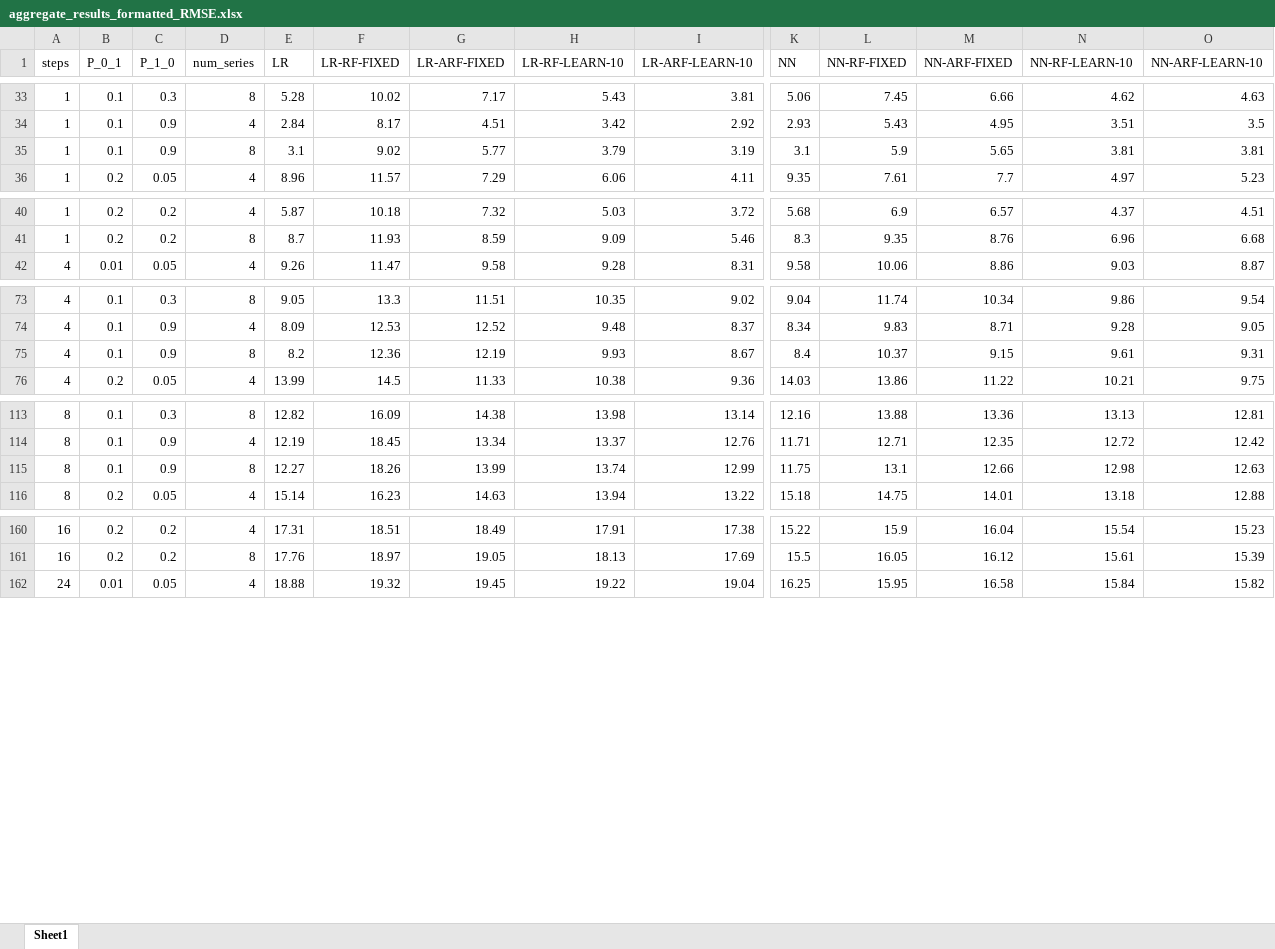
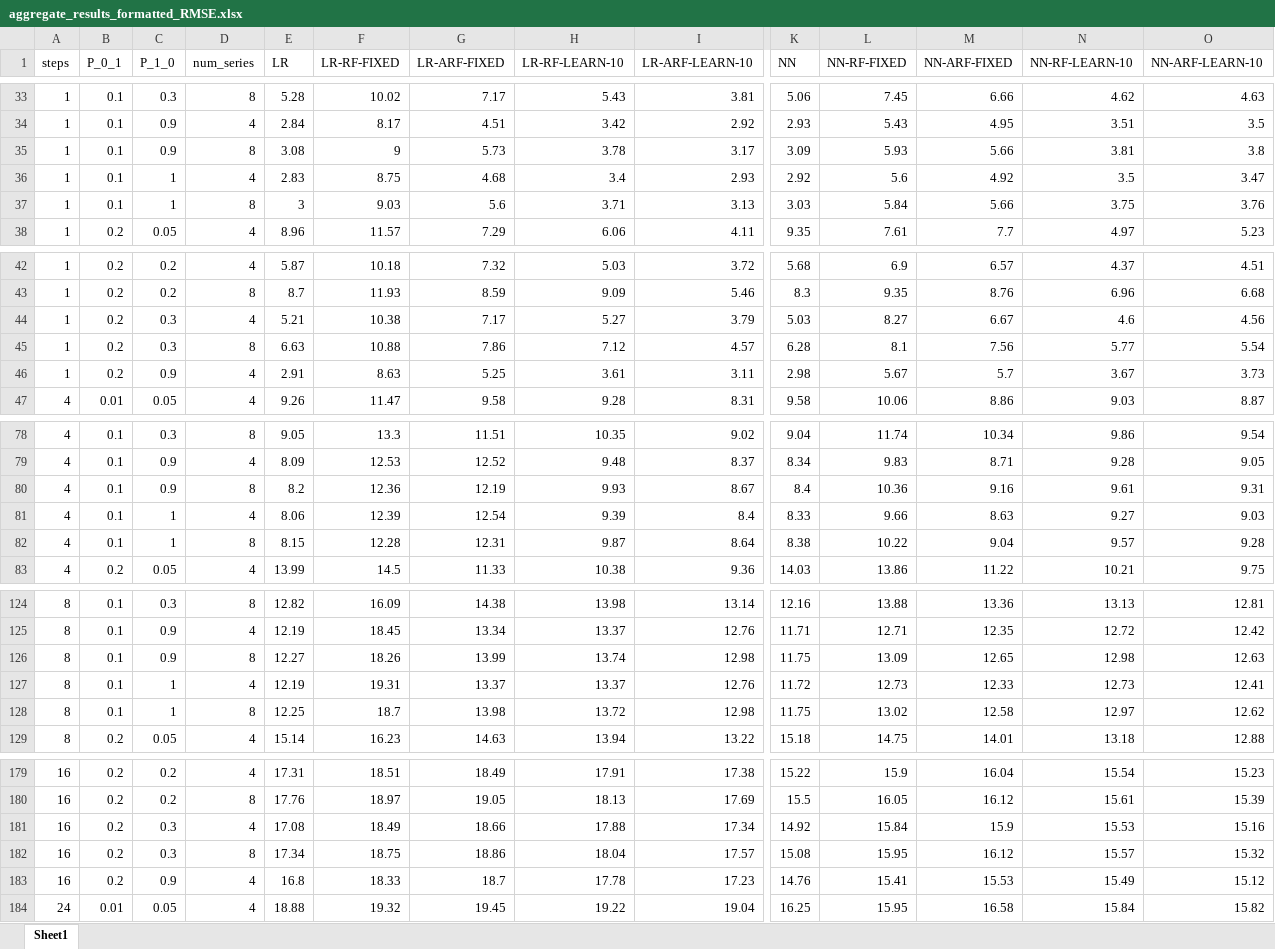
Before and after one commit to akylasstrat/wind-forecast-missing-data, an Excel workbook: aggregate_results_formatted_RMSE.xlsx, sheet Sheet1, drawn as a sheet; only a part is shown, gaps mark what is left out; values as stored, in another font and other column widths than the file's, no borders; conditional formats not drawn; addresses are those after the commit; rows hold the shown columns only; the diff covers the shown part only; the diff names each change by its address in the sheet, - before the commit and + after, or states it on an @@ line.

```diff
--- a/aggregate_results_formatted_RMSE.xlsx (sheet Sheet1)
+++ b/aggregate_results_formatted_RMSE.xlsx (sheet Sheet1)
-E35 (LR): 3.1
+E35 (LR): 3.08
-F35 (LR-RF-FIXED): 9.02
+F35 (LR-RF-FIXED): 9
-G35 (LR-ARF-FIXED): 5.77
+G35 (LR-ARF-FIXED): 5.73
-H35 (LR-RF-LEARN-10): 3.79
+H35 (LR-RF-LEARN-10): 3.78
-I35 (LR-ARF-LEARN-10): 3.19
+I35 (LR-ARF-LEARN-10): 3.17
-K35 (NN): 3.1
+K35 (NN): 3.09
-L35 (NN-RF-FIXED): 5.9
+L35 (NN-RF-FIXED): 5.93
-M35 (NN-ARF-FIXED): 5.65
+M35 (NN-ARF-FIXED): 5.66
-O35 (NN-ARF-LEARN-10): 3.81
+O35 (NN-ARF-LEARN-10): 3.8
+row 36: 1 | 0.1 | 1 | 4 | 2.83 | 8.75 | 4.68 | 3.4 | 2.93 | 2.92 | 5.6 | 4.92 | 3.5 | 3.47
+row 37: 1 | 0.1 | 1 | 8 | 3 | 9.03 | 5.6 | 3.71 | 3.13 | 3.03 | 5.84 | 5.66 | 3.75 | 3.76
+row 44: 1 | 0.2 | 0.3 | 4 | 5.21 | 10.38 | 7.17 | 5.27 | 3.79 | 5.03 | 8.27 | 6.67 | 4.6 | 4.56
+row 45: 1 | 0.2 | 0.3 | 8 | 6.63 | 10.88 | 7.86 | 7.12 | 4.57 | 6.28 | 8.1 | 7.56 | 5.77 | 5.54
+row 46: 1 | 0.2 | 0.9 | 4 | 2.91 | 8.63 | 5.25 | 3.61 | 3.11 | 2.98 | 5.67 | 5.7 | 3.67 | 3.73
-L80 (NN-RF-FIXED): 10.37
+L80 (NN-RF-FIXED): 10.36
-M80 (NN-ARF-FIXED): 9.15
+M80 (NN-ARF-FIXED): 9.16
+row 81: 4 | 0.1 | 1 | 4 | 8.06 | 12.39 | 12.54 | 9.39 | 8.4 | 8.33 | 9.66 | 8.63 | 9.27 | 9.03
+row 82: 4 | 0.1 | 1 | 8 | 8.15 | 12.28 | 12.31 | 9.87 | 8.64 | 8.38 | 10.22 | 9.04 | 9.57 | 9.28
-I126 (LR-ARF-LEARN-10): 12.99
+I126 (LR-ARF-LEARN-10): 12.98
-L126 (NN-RF-FIXED): 13.1
+L126 (NN-RF-FIXED): 13.09
-M126 (NN-ARF-FIXED): 12.66
+M126 (NN-ARF-FIXED): 12.65
+row 127: 8 | 0.1 | 1 | 4 | 12.19 | 19.31 | 13.37 | 13.37 | 12.76 | 11.72 | 12.73 | 12.33 | 12.73 | 12.41
+row 128: 8 | 0.1 | 1 | 8 | 12.25 | 18.7 | 13.98 | 13.72 | 12.98 | 11.75 | 13.02 | 12.58 | 12.97 | 12.62
+row 181: 16 | 0.2 | 0.3 | 4 | 17.08 | 18.49 | 18.66 | 17.88 | 17.34 | 14.92 | 15.84 | 15.9 | 15.53 | 15.16
+row 182: 16 | 0.2 | 0.3 | 8 | 17.34 | 18.75 | 18.86 | 18.04 | 17.57 | 15.08 | 15.95 | 16.12 | 15.57 | 15.32
+row 183: 16 | 0.2 | 0.9 | 4 | 16.8 | 18.33 | 18.7 | 17.78 | 17.23 | 14.76 | 15.41 | 15.53 | 15.49 | 15.12
```
Also changed, not shown: 17 added rows, 1 removed row and 5 edited cells elsewhere in this sheet, 1 other file.
